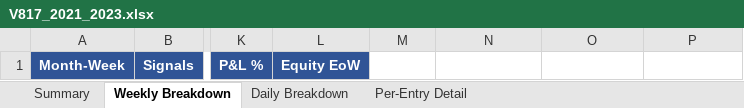
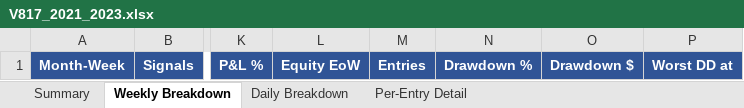
Before and after one commit to furqonajiy/gd-bt, an Excel workbook: reports/V817_2021_2023.xlsx, sheet Weekly Breakdown, drawn as a sheet; only a part is shown, gaps mark what is left out; values as stored, in another font and other column widths than the file's, no borders; the diff names each change by its address in the sheet, - before the commit and + after, or states it on an @@ line.

```diff
--- a/reports/V817_2021_2023.xlsx (sheet Weekly Breakdown)
+++ b/reports/V817_2021_2023.xlsx (sheet Weekly Breakdown)
-M1: (empty)
+M1: Entries
-M1:P1 fill: none
+M1:P1 fill: #305496
-N1: (empty)
+N1: Drawdown %
-O1: (empty)
+O1: Drawdown $
-P1: (empty)
+P1: Worst DD at
```
Also changed, not shown: sheet Summary, sheet Daily Breakdown, reports/V817_2024.xlsx, reports/V817_202606.xlsx, 11 other files.
